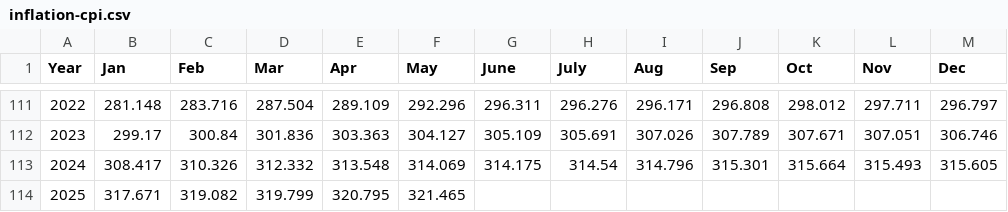
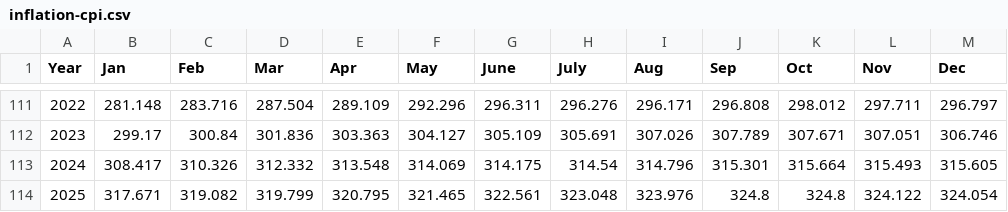
Before and after one commit to vehicletrends/vehicletrends, a CSV file: data-raw/inflation-cpi.csv, drawn as a sheet; only a part is shown, gaps mark what is left out.

```diff
--- a/data-raw/inflation-cpi.csv
+++ b/data-raw/inflation-cpi.csv
@@ -113,2 +113,2 @@
 2024,308.417,310.326,312.332,313.548,314.069,314.175,314.54,314.796,315.301,315.664,315.493,315.605
-2025,317.671,319.082,319.799,320.795,321.465,,,,,,,
+2025,317.671,319.082,319.799,320.795,321.465,322.561,323.048,323.976,324.8,324.8,324.122,324.054
```
Also changed, not shown: 4 other files.
